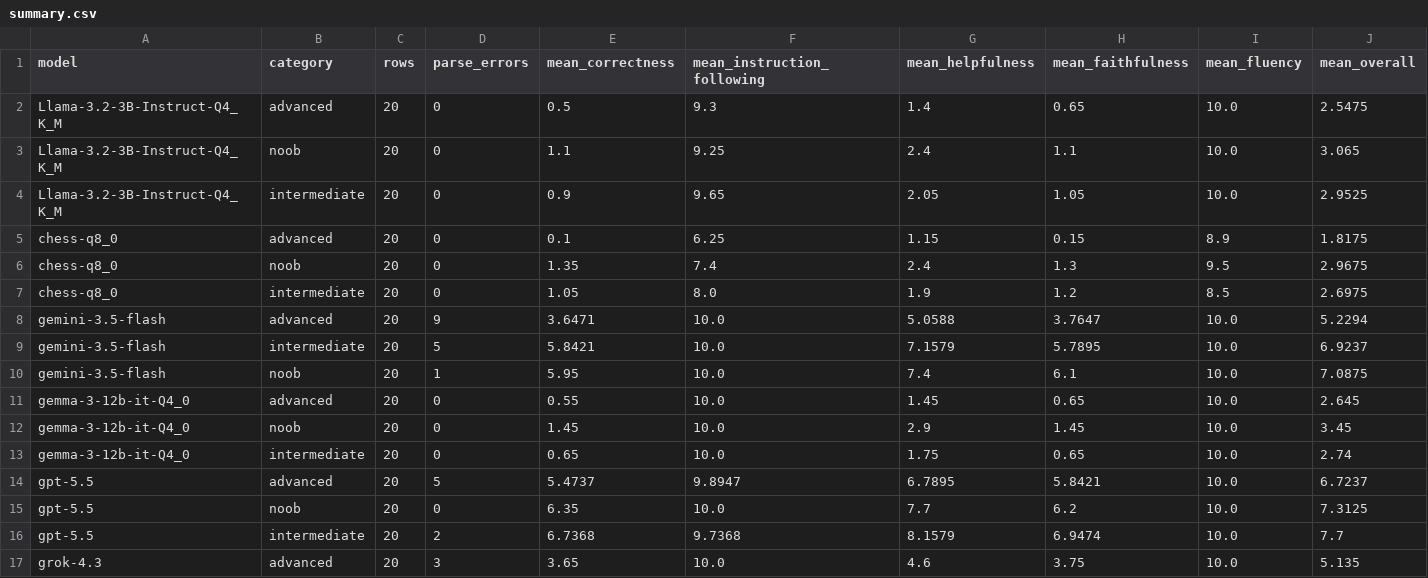
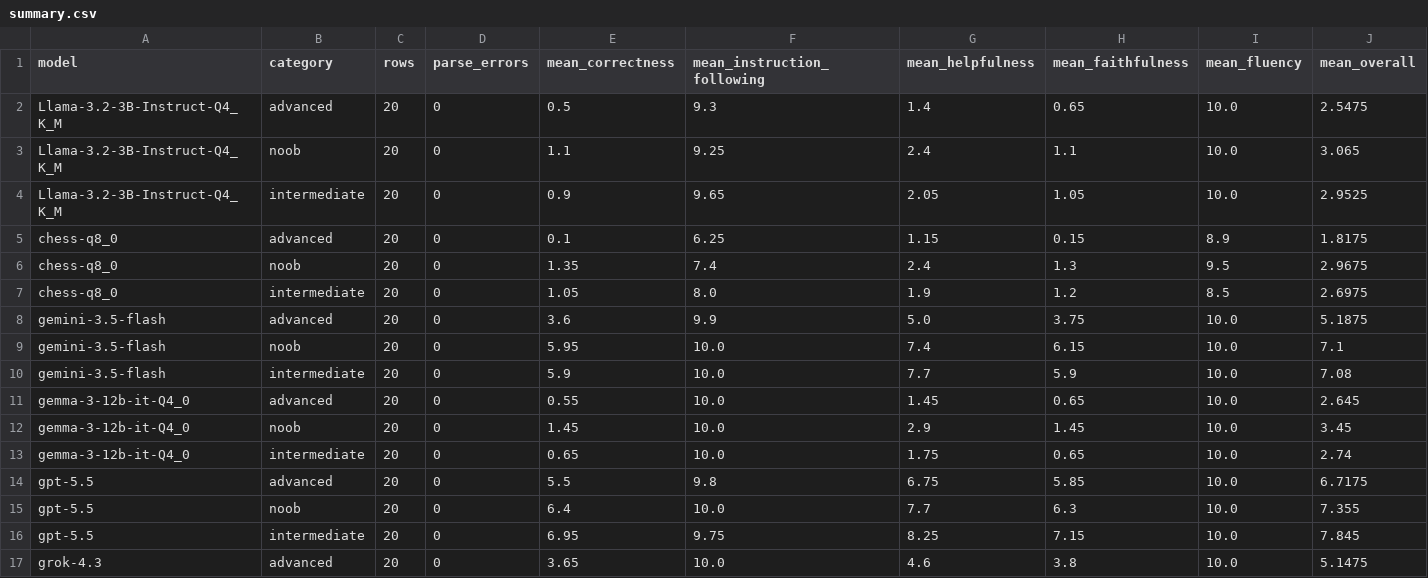
Before and after one commit to seyed0123/BlunderGuard, a CSV file: evaluation/judge_gemma12b/summary.csv, drawn as a sheet; only a part is shown; the diff covers the shown part only.

Commit message:
adding more models results and some another researchs

```diff
--- a/evaluation/judge_gemma12b/summary.csv
+++ b/evaluation/judge_gemma12b/summary.csv
@@ -7,5 +7,5 @@ chess-q8_0,noob,20,0,1.35,7.4,2.4,1.3,9.5,2.9675
 chess-q8_0,intermediate,20,0,1.05,8.0,1.9,1.2,8.5,2.6975
-gemini-3.5-flash,advanced,20,9,3.6471,10.0,5.0588,3.7647,10.0,5.2294
-gemini-3.5-flash,intermediate,20,5,5.8421,10.0,7.1579,5.7895,10.0,6.9237
-gemini-3.5-flash,noob,20,1,5.95,10.0,7.4,6.1,10.0,7.0875
+gemini-3.5-flash,advanced,20,0,3.6,9.9,5.0,3.75,10.0,5.1875
+gemini-3.5-flash,noob,20,0,5.95,10.0,7.4,6.15,10.0,7.1
+gemini-3.5-flash,intermediate,20,0,5.9,10.0,7.7,5.9,10.0,7.08
 gemma-3-12b-it-Q4_0,advanced,20,0,0.55,10.0,1.45,0.65,10.0,2.645
@@ -13,5 +13,5 @@ gemma-3-12b-it-Q4_0,noob,20,0,1.45,10.0,2.9,1.45,10.0,3.45
 gemma-3-12b-it-Q4_0,intermediate,20,0,0.65,10.0,1.75,0.65,10.0,2.74
-gpt-5.5,advanced,20,5,5.4737,9.8947,6.7895,5.8421,10.0,6.7237
-gpt-5.5,noob,20,0,6.35,10.0,7.7,6.2,10.0,7.3125
-gpt-5.5,intermediate,20,2,6.7368,9.7368,8.1579,6.9474,10.0,7.7
-grok-4.3,advanced,20,3,3.65,10.0,4.6,3.75,10.0,5.135
+gpt-5.5,advanced,20,0,5.5,9.8,6.75,5.85,10.0,6.7175
+gpt-5.5,noob,20,0,6.4,10.0,7.7,6.3,10.0,7.355
+gpt-5.5,intermediate,20,0,6.95,9.75,8.25,7.15,10.0,7.845
+grok-4.3,advanced,20,0,3.65,10.0,4.6,3.8,10.0,5.1475
```
Also changed, not shown: 24 edited cells elsewhere in this file, 36 other files.
